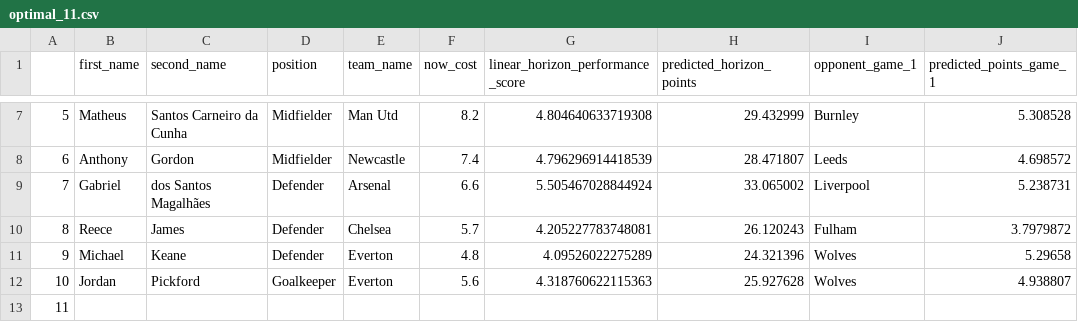
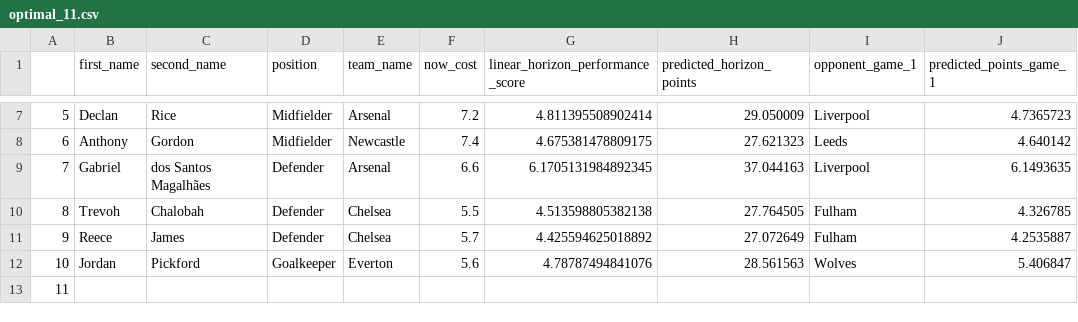
Before and after one commit to matecsapo/Fantasy-Premier-League-Model, a CSV file: predictions/GW_21/model_V3/optimal_11.csv, drawn as a sheet; only a part is shown, gaps mark what is left out; the diff covers the shown part only.

```diff
--- a/predictions/GW_21/model_V3/optimal_11.csv
+++ b/predictions/GW_21/model_V3/optimal_11.csv
@@ -7,7 +7,7 @@
-5,Matheus,Santos Carneiro da Cunha,Midfielder,Man Utd,8.2,4.804640633719308,29.432999,Burnley,5.308528
-6,Anthony,Gordon,Midfielder,Newcastle,7.4,4.796296914418539,28.471807,Leeds,4.698572
-7,Gabriel,dos Santos Magalhães,Defender,Arsenal,6.6,5.505467028844924,33.065002,Liverpool,5.238731
-8,Reece,James,Defender,Chelsea,5.7,4.205227783748081,26.120243,Fulham,3.7979872
-9,Michael,Keane,Defender,Everton,4.8,4.09526022275289,24.321396,Wolves,5.29658
-10,Jordan,Pickford,Goalkeeper,Everton,5.6,4.318760622115363,25.927628,Wolves,4.938807
+5,Declan,Rice,Midfielder,Arsenal,7.2,4.811395508902414,29.050009,Liverpool,4.7365723
+6,Anthony,Gordon,Midfielder,Newcastle,7.4,4.675381478809175,27.621323,Leeds,4.640142
+7,Gabriel,dos Santos Magalhães,Defender,Arsenal,6.6,6.1705131984892345,37.044163,Liverpool,6.1493635
+8,Trevoh,Chalobah,Defender,Chelsea,5.5,4.513598805382138,27.764505,Fulham,4.326785
+9,Reece,James,Defender,Chelsea,5.7,4.425594625018892,27.072649,Fulham,4.2535887
+10,Jordan,Pickford,Goalkeeper,Everton,5.6,4.78787494841076,28.561563,Wolves,5.406847
 11,,,,,,,,,
```
Also changed, not shown: 33 edited cells elsewhere in this file, models/V3/Feature_Importances.csv, predictions/GW_21/model_V2/predictions.csv, 9 other files.
